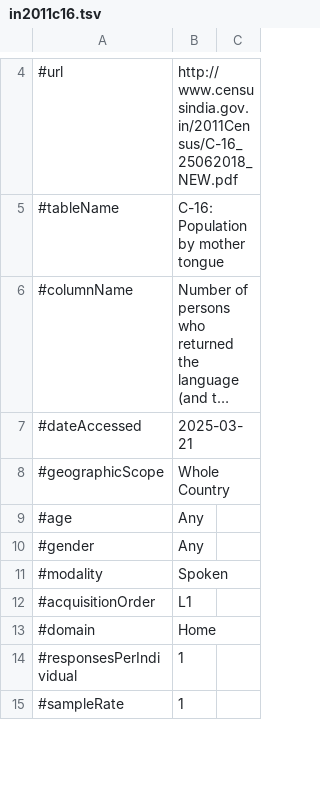
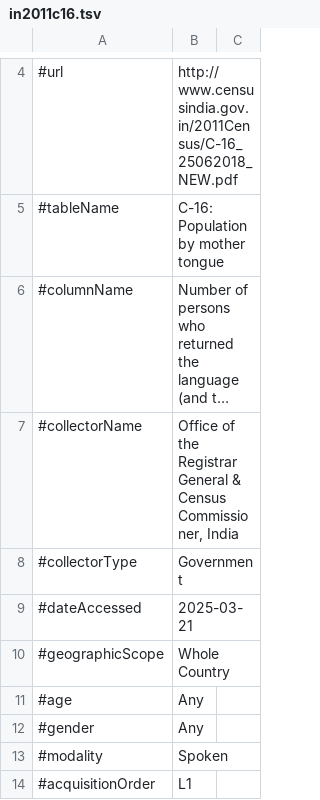
Before and after one commit to conradarcturus/lang-metadata, a TSV file: public/data/census/in2011c16.tsv, drawn as a sheet; only a part is shown, gaps mark what is left out; the shorter side is filled out with more unchanged rows; long unchanged cells end in …; the diff names each change by its address in the sheet, - before the commit and + after, or states it on an @@ line.

Commit message:
Censuses: Add Nepali census

```diff
--- a/public/data/census/in2011c16.tsv
+++ b/public/data/census/in2011c16.tsv
+row 7: #collectorName | Office of the Registrar General & Census Commissioner, India
+row 8: #collectorType | Government
```
Also changed, not shown: public/data/census/in2011c17.tsv, public/data/languages.tsv, 5 other files.
